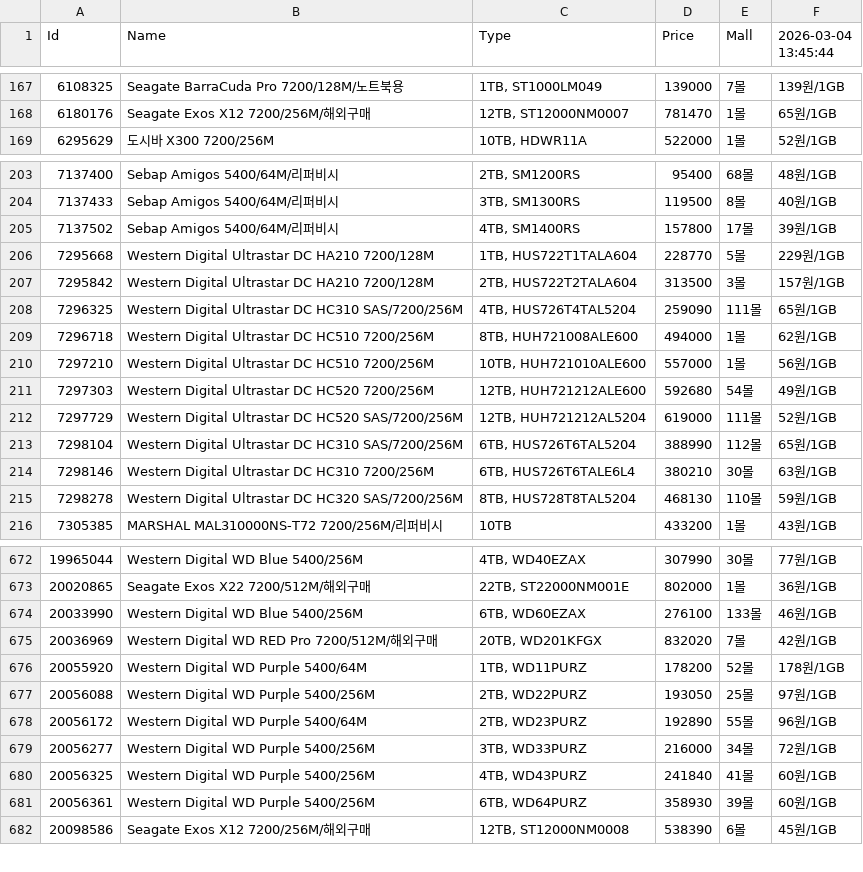
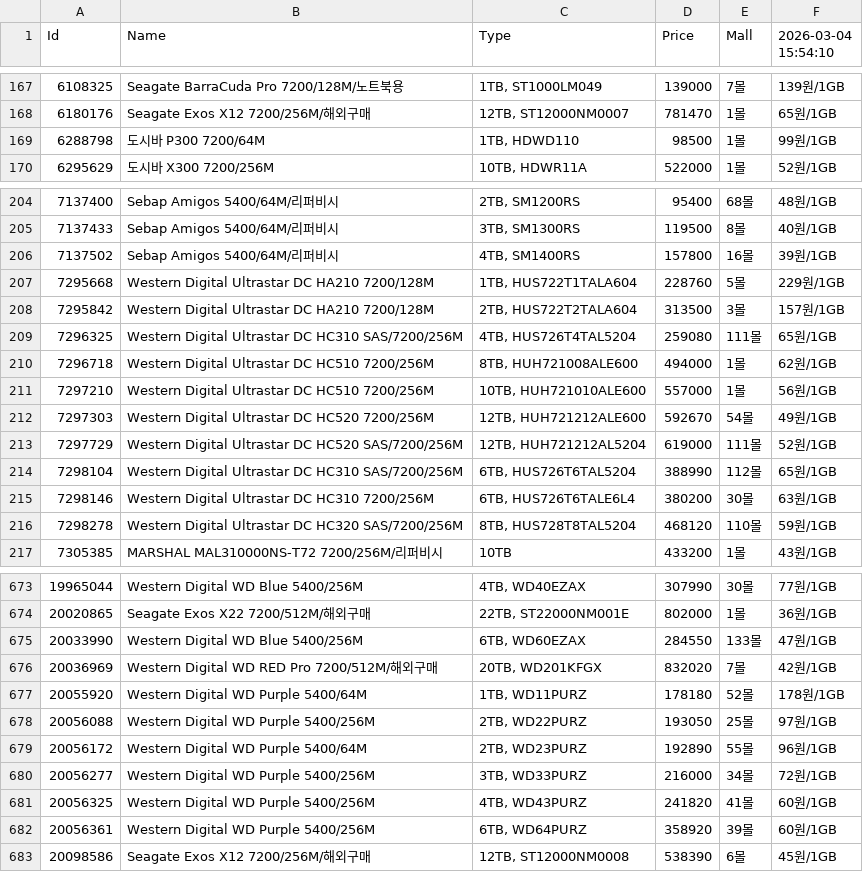
Before and after one commit to SSSSSSSSSSSSSSSSSSSSSSSSSSSSSSSSSSSSSun/Danawa-Crawler, a CSV file: crawl_data/HDD.csv, drawn as a sheet; only a part is shown, gaps mark what is left out; the diff covers the shown part only.

```diff
--- a/crawl_data/HDD.csv
+++ b/crawl_data/HDD.csv
@@ -1 +1 @@
-Id,Name,Type,Price,Mall,2026-03-04 13:45:44
+Id,Name,Type,Price,Mall,2026-03-04 15:54:10
@@ -168,2 +168,3 @@ Id,Name,Type,Price,Mall,2026-03-04 13:45:44
 6180176,Seagate Exos X12 7200/256M/해외구매,"12TB, ST12000NM0007",781470,1몰,65원/1GB
+6288798,도시바 P300 7200/64M,"1TB, HDWD110",98500,1몰,99원/1GB
 6295629,도시바 X300 7200/256M,"10TB, HDWR11A",522000,1몰,52원/1GB
@@ -204,13 +205,13 @@ Id,Name,Type,Price,Mall,2026-03-04 13:45:44
 7137433,Sebap Amigos 5400/64M/리퍼비시,"3TB, SM1300RS",119500,8몰,40원/1GB
-7137502,Sebap Amigos 5400/64M/리퍼비시,"4TB, SM1400RS",157800,17몰,39원/1GB
-7295668,Western Digital Ultrastar DC HA210 7200/128M,"1TB, HUS722T1TALA604",228770,5몰,229원/1GB
+7137502,Sebap Amigos 5400/64M/리퍼비시,"4TB, SM1400RS",157800,16몰,39원/1GB
+7295668,Western Digital Ultrastar DC HA210 7200/128M,"1TB, HUS722T1TALA604",228760,5몰,229원/1GB
 7295842,Western Digital Ultrastar DC HA210 7200/128M,"2TB, HUS722T2TALA604",313500,3몰,157원/1GB
-7296325,Western Digital Ultrastar DC HC310 SAS/7200/256M,"4TB, HUS726T4TAL5204",259090,111몰,65원/1GB
+7296325,Western Digital Ultrastar DC HC310 SAS/7200/256M,"4TB, HUS726T4TAL5204",259080,111몰,65원/1GB
 7296718,Western Digital Ultrastar DC HC510 7200/256M,"8TB, HUH721008ALE600",494000,1몰,62원/1GB
 7297210,Western Digital Ultrastar DC HC510 7200/256M,"10TB, HUH721010ALE600",557000,1몰,56원/1GB
-7297303,Western Digital Ultrastar DC HC520 7200/256M,"12TB, HUH721212ALE600",592680,54몰,49원/1GB
+7297303,Western Digital Ultrastar DC HC520 7200/256M,"12TB, HUH721212ALE600",592670,54몰,49원/1GB
 7297729,Western Digital Ultrastar DC HC520 SAS/7200/256M,"12TB, HUH721212AL5204",619000,111몰,52원/1GB
 7298104,Western Digital Ultrastar DC HC310 SAS/7200/256M,"6TB, HUS726T6TAL5204",388990,112몰,65원/1GB
-7298146,Western Digital Ultrastar DC HC310 7200/256M,"6TB, HUS726T6TALE6L4",380210,30몰,63원/1GB
-7298278,Western Digital Ultrastar DC HC320 SAS/7200/256M,"8TB, HUS728T8TAL5204",468130,110몰,59원/1GB
+7298146,Western Digital Ultrastar DC HC310 7200/256M,"6TB, HUS726T6TALE6L4",380200,30몰,63원/1GB
+7298278,Western Digital Ultrastar DC HC320 SAS/7200/256M,"8TB, HUS728T8TAL5204",468120,110몰,59원/1GB
 7305385,MARSHAL MAL310000NS-T72 7200/256M/리퍼비시,10TB,433200,1몰,43원/1GB
@@ -673,5 +674,5 @@ Id,Name,Type,Price,Mall,2026-03-04 13:45:44
 20020865,Seagate Exos X22 7200/512M/해외구매,"22TB, ST22000NM001E",802000,1몰,36원/1GB
-20033990,Western Digital WD Blue 5400/256M,"6TB, WD60EZAX",276100,133몰,46원/1GB
+20033990,Western Digital WD Blue 5400/256M,"6TB, WD60EZAX",284550,133몰,47원/1GB
 20036969,Western Digital WD RED Pro 7200/512M/해외구매,"20TB, WD201KFGX",832020,7몰,42원/1GB
-20055920,Western Digital WD Purple 5400/64M,"1TB, WD11PURZ",178200,52몰,178원/1GB
+20055920,Western Digital WD Purple 5400/64M,"1TB, WD11PURZ",178180,52몰,178원/1GB
 20056088,Western Digital WD Purple 5400/256M,"2TB, WD22PURZ",193050,25몰,97원/1GB
@@ -679,4 +680,4 @@ Id,Name,Type,Price,Mall,2026-03-04 13:45:44
 20056277,Western Digital WD Purple 5400/256M,"3TB, WD33PURZ",216000,34몰,72원/1GB
-20056325,Western Digital WD Purple 5400/256M,"4TB, WD43PURZ",241840,41몰,60원/1GB
-20056361,Western Digital WD Purple 5400/256M,"6TB, WD64PURZ",358930,39몰,60원/1GB
+20056325,Western Digital WD Purple 5400/256M,"4TB, WD43PURZ",241820,41몰,60원/1GB
+20056361,Western Digital WD Purple 5400/256M,"6TB, WD64PURZ",358920,39몰,60원/1GB
 20098586,Seagate Exos X12 7200/256M/해외구매,"12TB, ST12000NM0008",538390,6몰,45원/1GB
```
Also changed, not shown: 94 edited cells elsewhere in this file, crawl_data/Air Cooler.csv, crawl_data/CPU.csv, 7 other files.
